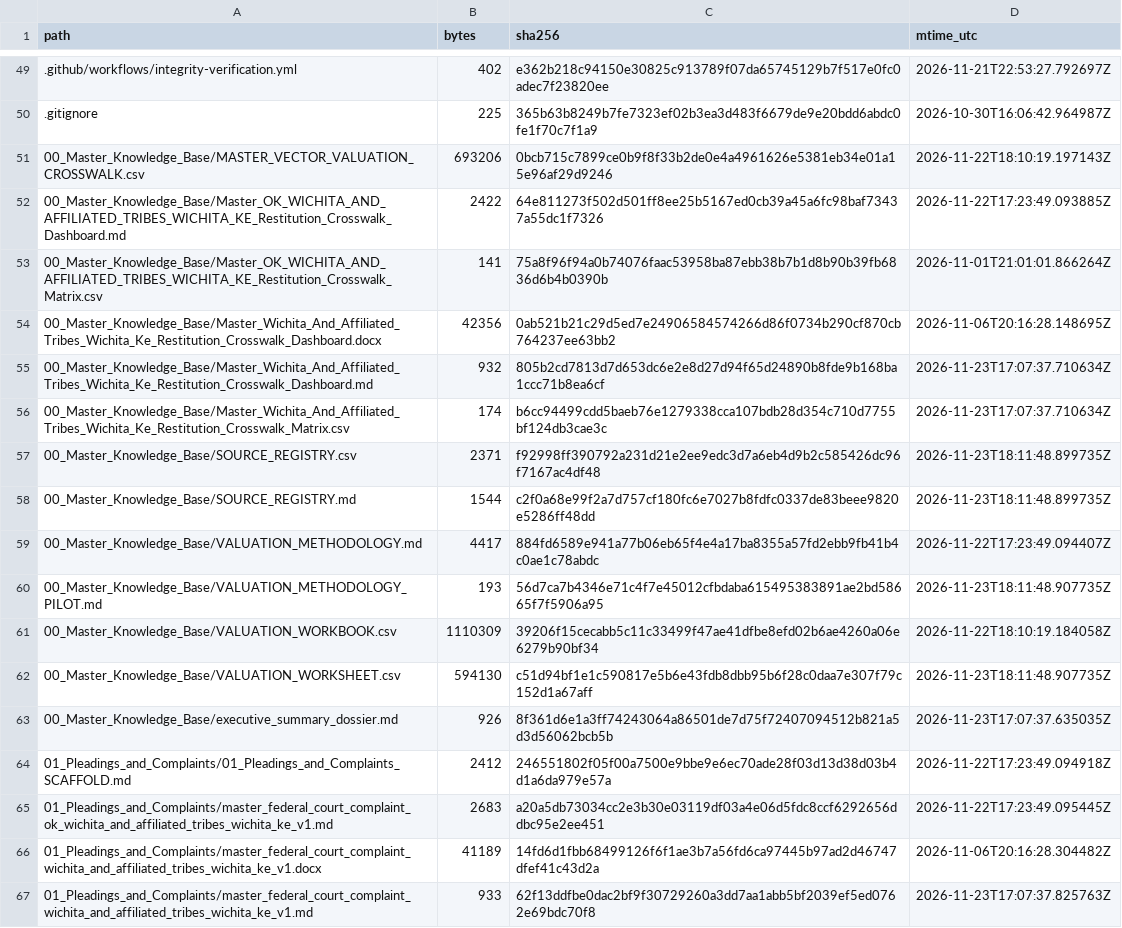
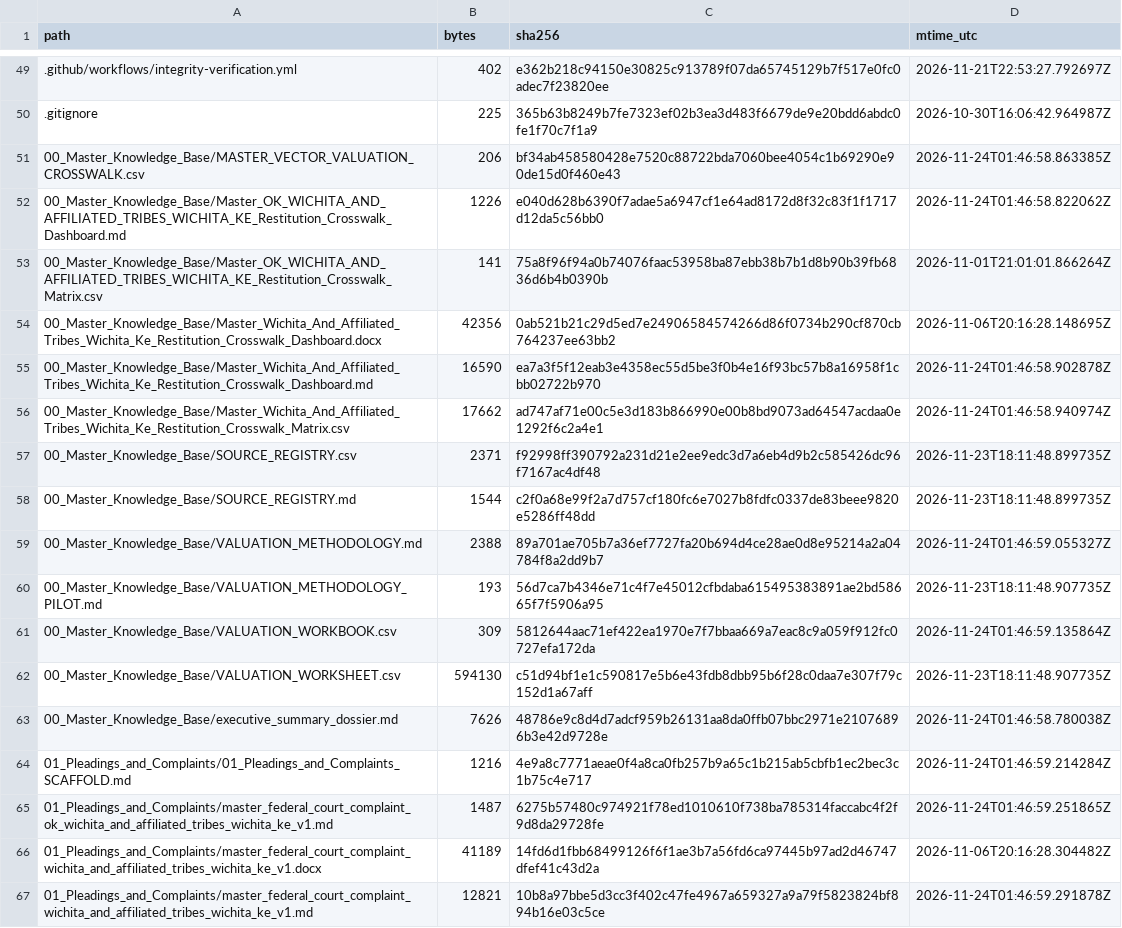
Before and after one commit to GlobalRestitutionAlliance/turtle-island-us-ok-wichita-and-affiliated-tribes-wichita-ke-master-litigation, a CSV file: 99_Archives_and_Manifests/MANIFEST_SHA256.csv, drawn as a sheet; only a part is shown, gaps mark what is left out; the diff covers the shown part only.

```diff
--- a/99_Archives_and_Manifests/MANIFEST_SHA256.csv
+++ b/99_Archives_and_Manifests/MANIFEST_SHA256.csv
@@ -50,18 +50,18 @@ path,bytes,sha256,mtime_utc
 .gitignore,225,365b63b8249b7fe7323ef02b3ea3d483f6679de9e20bdd6abdc0fe1f70c7f1a9,2026-10-30T16:06:42.964987Z
-00_Master_Knowledge_Base/MASTER_VECTOR_VALUATION_CROSSWALK.csv,693206,0bcb715c7899ce0b9f8f33b2de0e4a4961626e5381eb34e01a15e96af29d9246,2026-11-22T18:10:19.197143Z
-00_Master_Knowledge_Base/Master_OK_WICHITA_AND_AFFILIATED_TRIBES_WICHITA_KE_Restitution_Crosswalk_Dashboard.md,2422,64e811273f502d501ff8ee25b5167ed0cb39a45a6fc98baf73437a55dc1f7326,2026-11-22T17:23:49.093885Z
+00_Master_Knowledge_Base/MASTER_VECTOR_VALUATION_CROSSWALK.csv,206,bf34ab458580428e7520c88722bda7060bee4054c1b69290e90de15d0f460e43,2026-11-24T01:46:58.863385Z
+00_Master_Knowledge_Base/Master_OK_WICHITA_AND_AFFILIATED_TRIBES_WICHITA_KE_Restitution_Crosswalk_Dashboard.md,1226,e040d628b6390f7adae5a6947cf1e64ad8172d8f32c83f1f1717d12da5c56bb0,2026-11-24T01:46:58.822062Z
 00_Master_Knowledge_Base/Master_OK_WICHITA_AND_AFFILIATED_TRIBES_WICHITA_KE_Restitution_Crosswalk_Matrix.csv,141,75a8f96f94a0b74076faac53958ba87ebb38b7b1d8b90b39fb6836d6b4b0390b,2026-11-01T21:01:01.866264Z
 00_Master_Knowledge_Base/Master_Wichita_And_Affiliated_Tribes_Wichita_Ke_Restitution_Crosswalk_Dashboard.docx,42356,0ab521b21c29d5ed7e24906584574266d86f0734b290cf870cb764237ee63bb2,2026-11-06T20:16:28.148695Z
-00_Master_Knowledge_Base/Master_Wichita_And_Affiliated_Tribes_Wichita_Ke_Restitution_Crosswalk_Dashboard.md,932,805b2cd7813d7d653dc6e2e8d27d94f65d24890b8fde9b168ba1ccc71b8ea6cf,2026-11-23T17:07:37.710634Z
-00_Master_Knowledge_Base/Master_Wichita_And_Affiliated_Tribes_Wichita_Ke_Restitution_Crosswalk_Matrix.csv,174,b6cc94499cdd5baeb76e1279338cca107bdb28d354c710d7755bf124db3cae3c,2026-11-23T17:07:37.710634Z
+00_Master_Knowledge_Base/Master_Wichita_And_Affiliated_Tribes_Wichita_Ke_Restitution_Crosswalk_Dashboard.md,16590,ea7a3f5f12eab3e4358ec55d5be3f0b4e16f93bc57b8a16958f1cbb02722b970,2026-11-24T01:46:58.902878Z
+00_Master_Knowledge_Base/Master_Wichita_And_Affiliated_Tribes_Wichita_Ke_Restitution_Crosswalk_Matrix.csv,17662,ad747af71e00c5e3d183b866990e00b8bd9073ad64547acdaa0e1292f6c2a4e1,2026-11-24T01:46:58.940974Z
 00_Master_Knowledge_Base/SOURCE_REGISTRY.csv,2371,f92998ff390792a231d21e2ee9edc3d7a6eb4d9b2c585426dc96f7167ac4df48,2026-11-23T18:11:48.899735Z
 00_Master_Knowledge_Base/SOURCE_REGISTRY.md,1544,c2f0a68e99f2a7d757cf180fc6e7027b8fdfc0337de83beee9820e5286ff48dd,2026-11-23T18:11:48.899735Z
-00_Master_Knowledge_Base/VALUATION_METHODOLOGY.md,4417,884fd6589e941a77b06eb65f4e4a17ba8355a57fd2ebb9fb41b4c0ae1c78abdc,2026-11-22T17:23:49.094407Z
+00_Master_Knowledge_Base/VALUATION_METHODOLOGY.md,2388,89a701ae705b7a36ef7727fa20b694d4ce28ae0d8e95214a2a04784f8a2dd9b7,2026-11-24T01:46:59.055327Z
 00_Master_Knowledge_Base/VALUATION_METHODOLOGY_PILOT.md,193,56d7ca7b4346e71c4f7e45012cfbdaba615495383891ae2bd58665f7f5906a95,2026-11-23T18:11:48.907735Z
-00_Master_Knowledge_Base/VALUATION_WORKBOOK.csv,1110309,39206f15cecabb5c11c33499f47ae41dfbe8efd02b6ae4260a06e6279b90bf34,2026-11-22T18:10:19.184058Z
+00_Master_Knowledge_Base/VALUATION_WORKBOOK.csv,309,5812644aac71ef422ea1970e7f7bbaa669a7eac8c9a059f912fc0727efa172da,2026-11-24T01:46:59.135864Z
 00_Master_Knowledge_Base/VALUATION_WORKSHEET.csv,594130,c51d94bf1e1c590817e5b6e43fdb8dbb95b6f28c0daa7e307f79c152d1a67aff,2026-11-23T18:11:48.907735Z
-00_Master_Knowledge_Base/executive_summary_dossier.md,926,8f361d6e1a3ff74243064a86501de7d75f72407094512b821a5d3d56062bcb5b,2026-11-23T17:07:37.635035Z
-01_Pleadings_and_Complaints/01_Pleadings_and_Complaints_SCAFFOLD.md,2412,246551802f05f00a7500e9bbe9e6ec70ade28f03d13d38d03b4d1a6da979e57a,2026-11-22T17:23:49.094918Z
-01_Pleadings_and_Complaints/master_federal_court_complaint_ok_wichita_and_affiliated_tribes_wichita_ke_v1.md,2683,a20a5db73034cc2e3b30e03119df03a4e06d5fdc8ccf6292656ddbc95e2ee451,2026-11-22T17:23:49.095445Z
+00_Master_Knowledge_Base/executive_summary_dossier.md,7626,48786e9c8d4d7adcf959b26131aa8da0ffb07bbc2971e21076896b3e42d9728e,2026-11-24T01:46:58.780038Z
+01_Pleadings_and_Complaints/01_Pleadings_and_Complaints_SCAFFOLD.md,1216,4e9a8c7771aeae0f4a8ca0fb257b9a65c1b215ab5cbfb1ec2bec3c1b75c4e717,2026-11-24T01:46:59.214284Z
+01_Pleadings_and_Complaints/master_federal_court_complaint_ok_wichita_and_affiliated_tribes_wichita_ke_v1.md,1487,6275b57480c974921f78ed1010610f738ba785314faccabc4f2f9d8da29728fe,2026-11-24T01:46:59.251865Z
 01_Pleadings_and_Complaints/master_federal_court_complaint_wichita_and_affiliated_tribes_wichita_ke_v1.docx,41189,14fd6d1fbb68499126f6f1ae3b7a56fd6ca97445b97ad2d46747dfef41c43d2a,2026-11-06T20:16:28.304482Z
-01_Pleadings_and_Complaints/master_federal_court_complaint_wichita_and_affiliated_tribes_wichita_ke_v1.md,933,62f13ddfbe0dac2bf9f30729260a3dd7aa1abb5bf2039ef5ed0762e69bdc70f8,2026-11-23T17:07:37.825763Z
+01_Pleadings_and_Complaints/master_federal_court_complaint_wichita_and_affiliated_tribes_wichita_ke_v1.md,12821,10b8a97bbe5d3cc3f402c47fe4967a659327a9a79f5823824bf894b16e03c5ce,2026-11-24T01:46:59.291878Z
```
Also changed, not shown: 80 edited cells elsewhere in this file, 37 other files.
